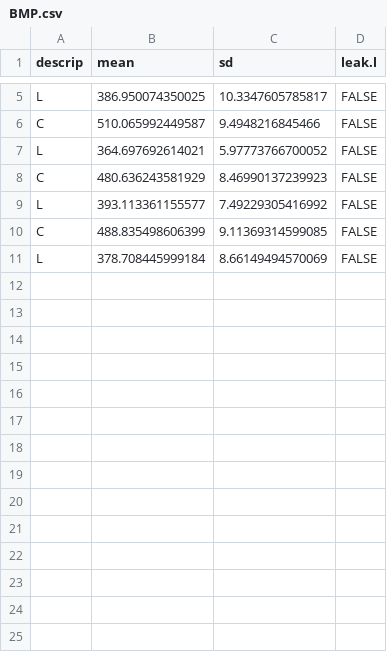
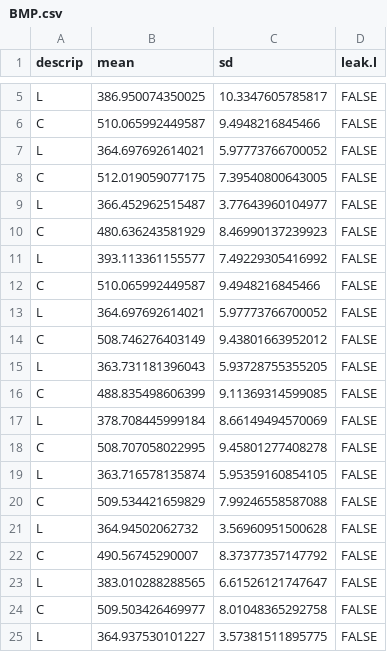
Before and after one commit to sashahafner/GD-BMP_paper_2019, a CSV file: experiments/UQ2/gd/results/BMP.csv, drawn as a sheet; only a part is shown, gaps mark what is left out.

```diff
--- a/experiments/UQ2/gd/results/BMP.csv
+++ b/experiments/UQ2/gd/results/BMP.csv
@@ -7,5 +7,19 @@
 "L",364.697692614021,5.97773766700052,FALSE
+"C",512.019059077175,7.39540800643005,FALSE
+"L",366.452962515487,3.77643960104977,FALSE
 "C",480.636243581929,8.46990137239923,FALSE
 "L",393.113361155577,7.49229305416992,FALSE
+"C",510.065992449587,9.4948216845466,FALSE
+"L",364.697692614021,5.97773766700052,FALSE
+"C",508.746276403149,9.43801663952012,FALSE
+"L",363.731181396043,5.93728755355205,FALSE
 "C",488.835498606399,9.11369314599085,FALSE
 "L",378.708445999184,8.66149494570069,FALSE
+"C",508.707058022995,9.45801277408278,FALSE
+"L",363.716578135874,5.95359160854105,FALSE
+"C",509.534421659829,7.99246558587088,FALSE
+"L",364.94502062732,3.56960951500628,FALSE
+"C",490.56745290007,8.37377357147792,FALSE
+"L",383.010288288565,6.61526121747647,FALSE
+"C",509.503426469977,8.01048365292758,FALSE
+"L",364.937530101227,3.57381511895775,FALSE
```
Also changed, not shown: experiments/UQ2/gd/output/BMP.csv, experiments/UQ2/gd/results/BMPo.csv, 12 other files.
